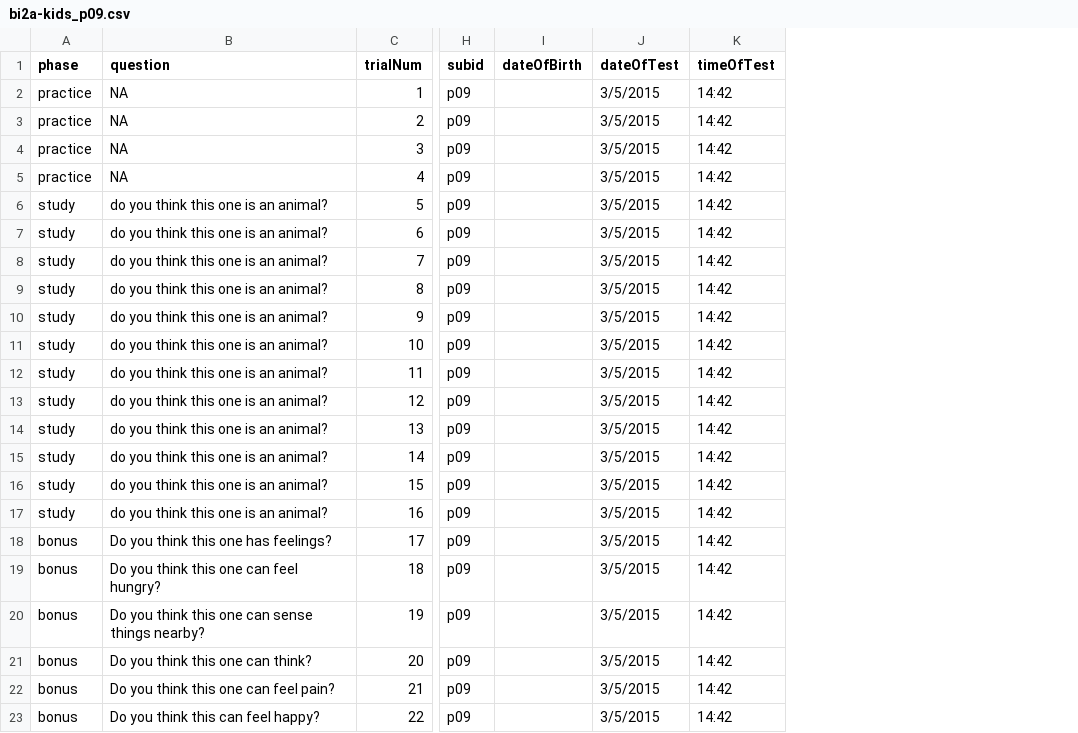
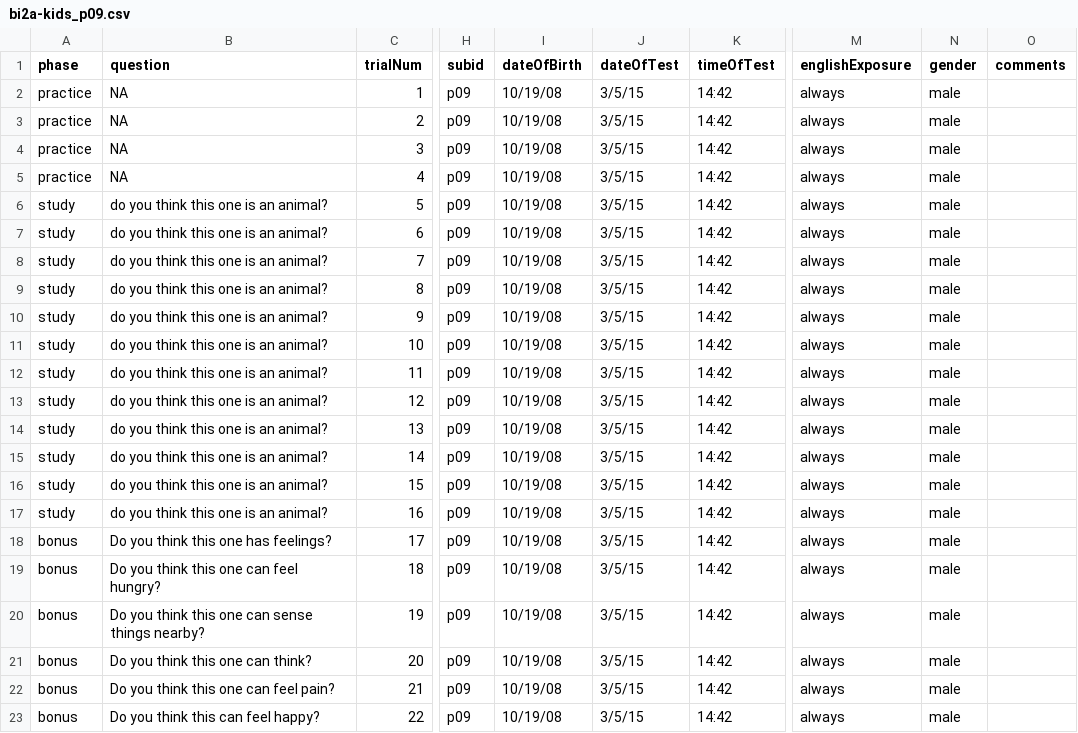
Before and after one commit to kgweisman/bi2a-kids, a CSV file: data/bi2a-kids_p09.csv, drawn as a sheet; only a part is shown, gaps mark what is left out; the diff names each change by its address in the sheet, - before the commit and + after, or states it on an @@ line.

```diff
--- a/data/bi2a-kids_p09.csv
+++ b/data/bi2a-kids_p09.csv
+column M (englishExposure), rows 2-23: all always
+column N (gender), rows 2-23: all male
+column O (comments), empty
-I2:I23 (dateOfBirth): (empty)
+I2:I23 (dateOfBirth): 10/19/08
-J2:J23 (dateOfTest): 3/5/2015
+J2:J23 (dateOfTest): 3/5/15
```
Also changed, not shown: 7 other files.
